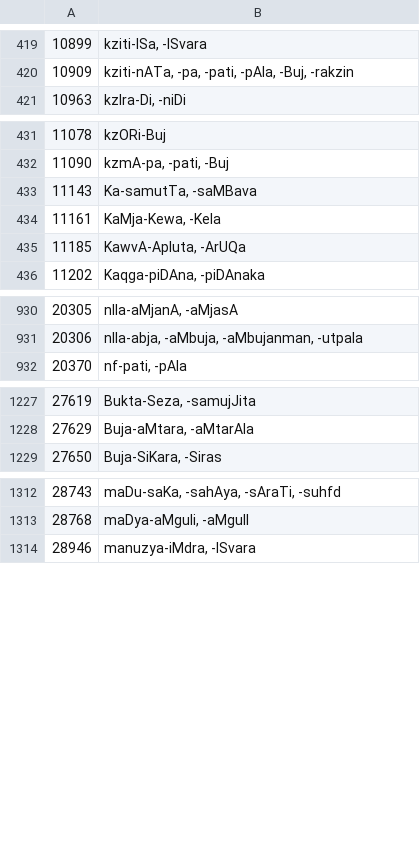
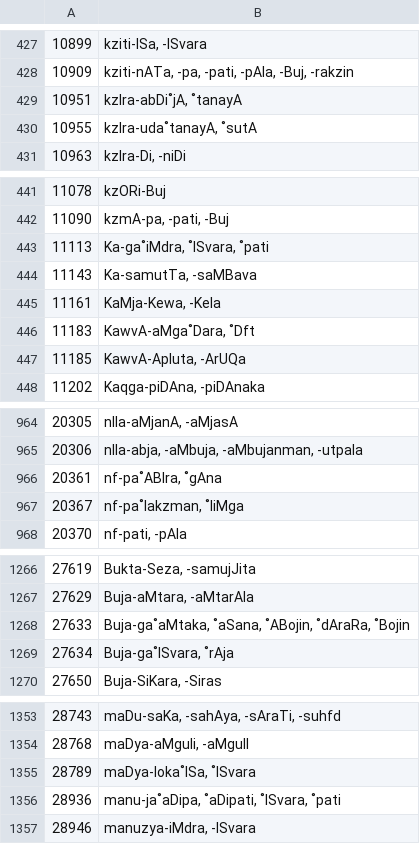
Before and after one commit to sanskrit-lexicon/LRV, a TSV file: issues/issue28/log2.tsv, drawn as a sheet; only a part is shown, gaps mark what is left out; the diff covers the shown part only.

```diff
--- a/issues/issue28/log2.tsv
+++ b/issues/issue28/log2.tsv
@@ -420,2 +428,4 @@
 10909	kziti-nATa, -pa, -pati, -pAla, -Buj, -rakzin
+10951	kzIra-abDi˚jA, ˚tanayA
+10955	kzIra-uda˚tanayA, ˚sutA
 10963	kzIra-Di, -niDi
@@ -432,4 +442,6 @@
 11090	kzmA-pa, -pati, -Buj
+11113	Ka-ga˚iMdra, ˚ISvara, ˚pati
 11143	Ka-samutTa, -saMBava
 11161	KaMja-Kewa, -Kela
+11183	KawvA-aMga˚Dara, ˚Dft
 11185	KawvA-Apluta, -ArUQa
@@ -931,2 +965,4 @@
 20306	nIla-abja, -aMbuja, -aMbujanman, -utpala
+20361	nf-pa˚ABIra, ˚gAna
+20367	nf-pa˚lakzman, ˚liMga
 20370	nf-pati, -pAla
@@ -1228,2 +1267,4 @@
 27629	Buja-aMtara, -aMtarAla
+27633	Buja-ga˚aMtaka, ˚aSana, ˚ABojin, ˚dAraRa, ˚Bojin
+27634	Buja-ga˚ISvara, ˚rAja
 27650	Buja-SiKara, -Siras
@@ -1313,2 +1354,4 @@
 28768	maDya-aMguli, -aMgulI
+28789	maDya-loka˚ISa, ˚ISvara
+28936	manu-ja˚aDipa, ˚aDipati, ˚ISvara, ˚pati
 28946	manuzya-iMdra, -ISvara
```
Also changed, not shown: 45 added rows elsewhere in this file, 3 other files.
